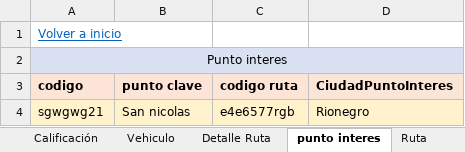
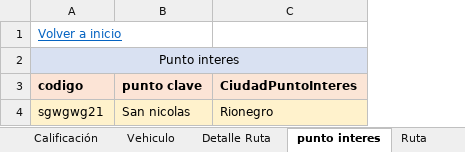
Before and after one commit to federico1605/RepositorioDOO, an Excel workbook: ExtraClase/Modelado de Dominio/Modelo enriquesido/Datos simulados.xlsx, sheet punto interes, drawn as a sheet; values as stored, in another font and other column widths than the file's, no borders; the diff names each change by its address in the sheet, - before the commit and + after, or states it on an @@ line.

```diff
--- a/ExtraClase/Modelado de Dominio/Modelo enriquesido/Datos simulados.xlsx (sheet punto interes)
+++ b/ExtraClase/Modelado de Dominio/Modelo enriquesido/Datos simulados.xlsx (sheet punto interes)
-column C (codigo ruta), row 4: e4e6577rgb
```
Also changed, not shown: sheet Estado Ruta, sheet Detalle Ruta, sheet Peticion Ruta, 9 other files.
